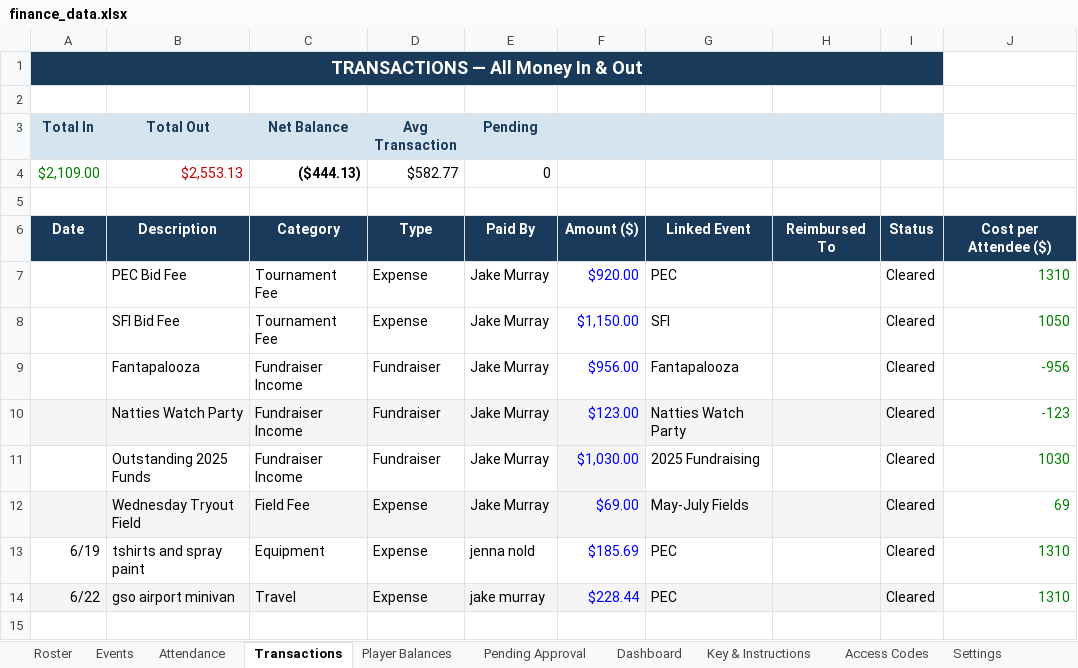
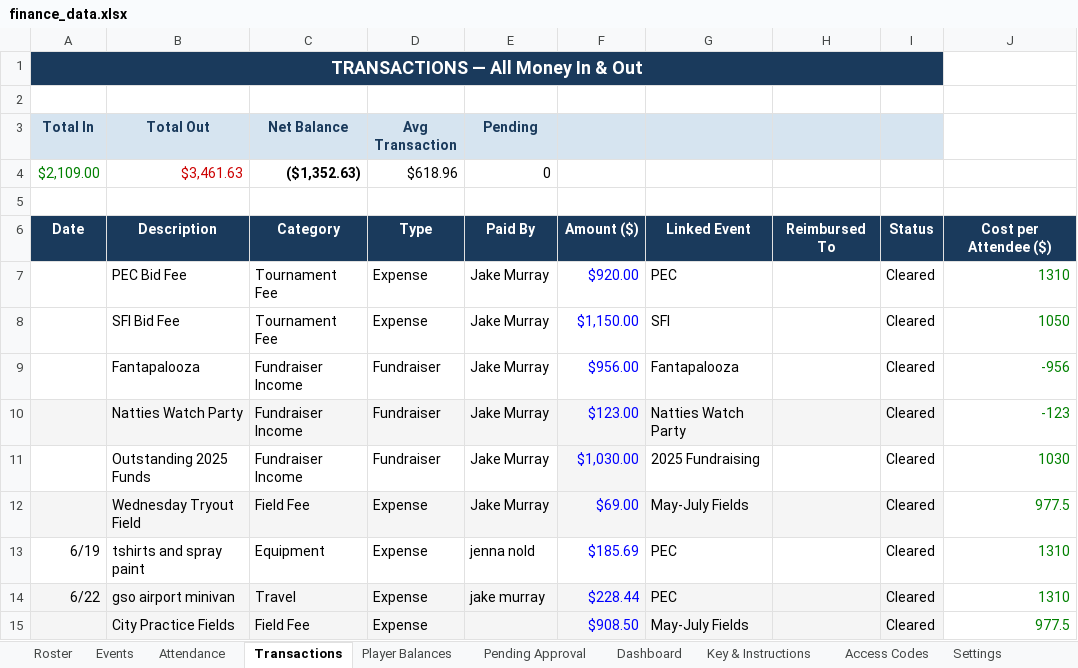
Before and after one commit to jakepmurray/port-finances-26, an Excel workbook: finance_data.xlsx, sheet Transactions, drawn as a sheet; values as stored, in another font and other column widths than the file's, no borders; charts and pictures not drawn; removed rows and columns are numbered as before the commit, all else as after; the diff names each change by its address in the sheet, - before the commit and + after, or states it on an @@ line.

Commit message:
adding field cost guess

```diff
--- a/finance_data.xlsx (sheet Transactions)
+++ b/finance_data.xlsx (sheet Transactions)
-row 4: $2,109.00 | $2,553.13 | ($444.13) | $582.77 | 0
+row 4: $2,109.00 | $3,461.63 | ($1,352.63) | $618.96 | 0
-J12: 69
+J12: 977.5
+row 15:  | City Practice Fields | Field Fee | Expense |  | $908.50 | May-July Fields |  | Cleared | 977.5
```
Also changed, not shown: sheet Player Balances, sheet Attendance, sheet Roster, sheet Dashboard, sheet Events.
